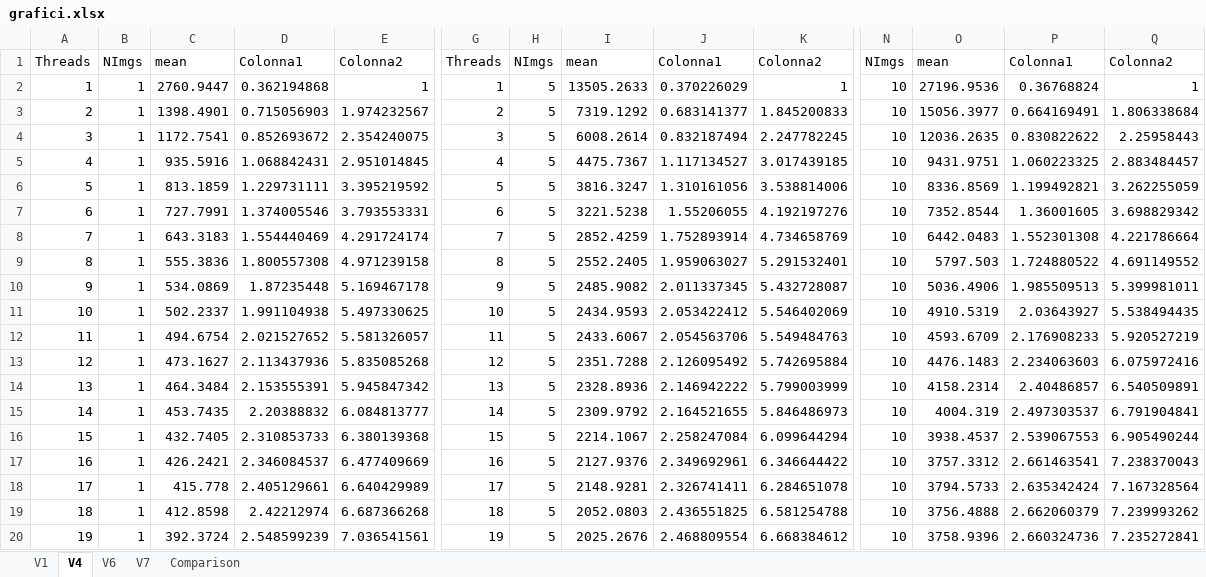
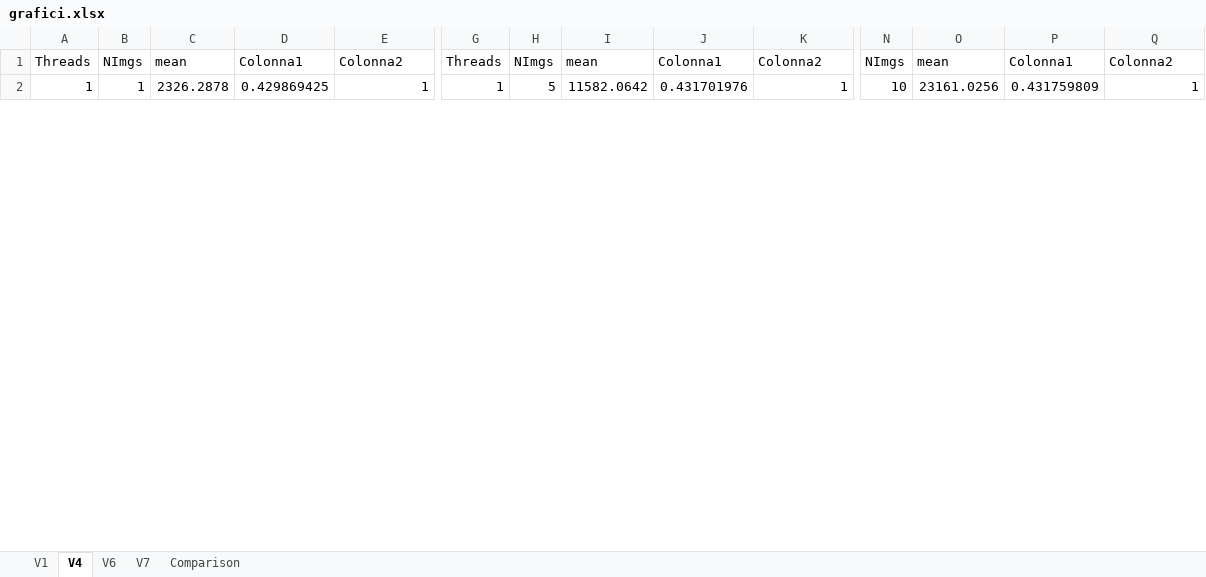
Before and after one commit to cmsilen/BidimensionalConvolution, an Excel workbook: grafici.xlsx, sheet V4, drawn as a sheet; only a part is shown, gaps mark what is left out; values as stored, in another font and other column widths than the file's, no borders; charts and pictures and table styles not drawn; removed rows and columns are numbered as before the commit, all else as after; rows hold the shown columns only; the diff covers the shown part only; the diff names each change by its address in the sheet, - before the commit and + after, or states it on an @@ line.

```diff
--- a/grafici.xlsx (sheet V4)
+++ b/grafici.xlsx (sheet V4)
-C2: 2760.9447
+C2: 2326.2878
-D2: 0.362194868
+D2: 0.429869425
-I2: 13505.2633
+I2: 11582.0642
-J2: 0.370226029
+J2: 0.431701976
-O2: 27196.9536
+O2: 23161.0256
-P2: 0.36768824
+P2: 0.431759809
-row 3: 2 | 1 | 1398.4901 | 0.715056903 | 1.974232567 | 2 | 5 | 7319.1292 | 0.683141377 | 1.845200833 | 10 | 15056.3977 | 0.664169491 | 1.806338684
-row 4: 3 | 1 | 1172.7541 | 0.852693672 | 2.354240075 | 3 | 5 | 6008.2614 | 0.832187494 | 2.247782245 | 10 | 12036.2635 | 0.830822622 | 2.25958443
-row 5: 4 | 1 | 935.5916 | 1.068842431 | 2.951014845 | 4 | 5 | 4475.7367 | 1.117134527 | 3.017439185 | 10 | 9431.9751 | 1.060223325 | 2.883484457
-row 6: 5 | 1 | 813.1859 | 1.229731111 | 3.395219592 | 5 | 5 | 3816.3247 | 1.310161056 | 3.538814006 | 10 | 8336.8569 | 1.199492821 | 3.262255059
-row 7: 6 | 1 | 727.7991 | 1.374005546 | 3.793553331 | 6 | 5 | 3221.5238 | 1.55206055 | 4.192197276 | 10 | 7352.8544 | 1.36001605 | 3.698829342
-row 8: 7 | 1 | 643.3183 | 1.554440469 | 4.291724174 | 7 | 5 | 2852.4259 | 1.752893914 | 4.734658769 | 10 | 6442.0483 | 1.552301308 | 4.221786664
-row 9: 8 | 1 | 555.3836 | 1.800557308 | 4.971239158 | 8 | 5 | 2552.2405 | 1.959063027 | 5.291532401 | 10 | 5797.503 | 1.724880522 | 4.691149552
-row 10: 9 | 1 | 534.0869 | 1.87235448 | 5.169467178 | 9 | 5 | 2485.9082 | 2.011337345 | 5.432728087 | 10 | 5036.4906 | 1.985509513 | 5.399981011
-row 11: 10 | 1 | 502.2337 | 1.991104938 | 5.497330625 | 10 | 5 | 2434.9593 | 2.053422412 | 5.546402069 | 10 | 4910.5319 | 2.03643927 | 5.538494435
-row 12: 11 | 1 | 494.6754 | 2.021527652 | 5.581326057 | 11 | 5 | 2433.6067 | 2.054563706 | 5.549484763 | 10 | 4593.6709 | 2.176908233 | 5.920527219
-row 13: 12 | 1 | 473.1627 | 2.113437936 | 5.835085268 | 12 | 5 | 2351.7288 | 2.126095492 | 5.742695884 | 10 | 4476.1483 | 2.234063603 | 6.075972416
-row 14: 13 | 1 | 464.3484 | 2.153555391 | 5.945847342 | 13 | 5 | 2328.8936 | 2.146942222 | 5.799003999 | 10 | 4158.2314 | 2.40486857 | 6.540509891
-row 15: 14 | 1 | 453.7435 | 2.20388832 | 6.084813777 | 14 | 5 | 2309.9792 | 2.164521655 | 5.846486973 | 10 | 4004.319 | 2.497303537 | 6.791904841
-row 16: 15 | 1 | 432.7405 | 2.310853733 | 6.380139368 | 15 | 5 | 2214.1067 | 2.258247084 | 6.099644294 | 10 | 3938.4537 | 2.539067553 | 6.905490244
-row 17: 16 | 1 | 426.2421 | 2.346084537 | 6.477409669 | 16 | 5 | 2127.9376 | 2.349692961 | 6.346644422 | 10 | 3757.3312 | 2.661463541 | 7.238370043
-row 18: 17 | 1 | 415.778 | 2.405129661 | 6.640429989 | 17 | 5 | 2148.9281 | 2.326741411 | 6.284651078 | 10 | 3794.5733 | 2.635342424 | 7.167328564
-row 19: 18 | 1 | 412.8598 | 2.42212974 | 6.687366268 | 18 | 5 | 2052.0803 | 2.436551825 | 6.581254788 | 10 | 3756.4888 | 2.662060379 | 7.239993262
-row 20: 19 | 1 | 392.3724 | 2.548599239 | 7.036541561 | 19 | 5 | 2025.2676 | 2.468809554 | 6.668384612 | 10 | 3758.9396 | 2.660324736 | 7.235272841
```
Also changed, not shown: 21 added rows and 1 removed row elsewhere in this sheet, sheet V7, sheet V6, charts or pictures, 3 other files.
